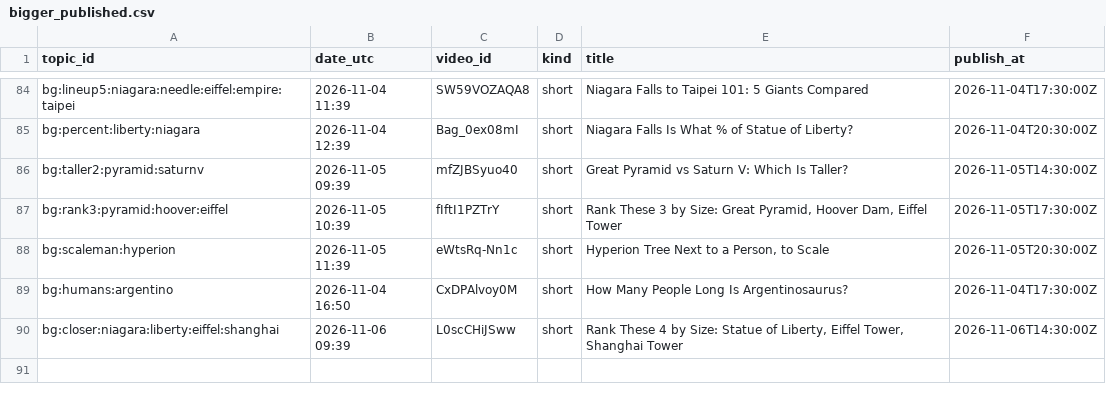
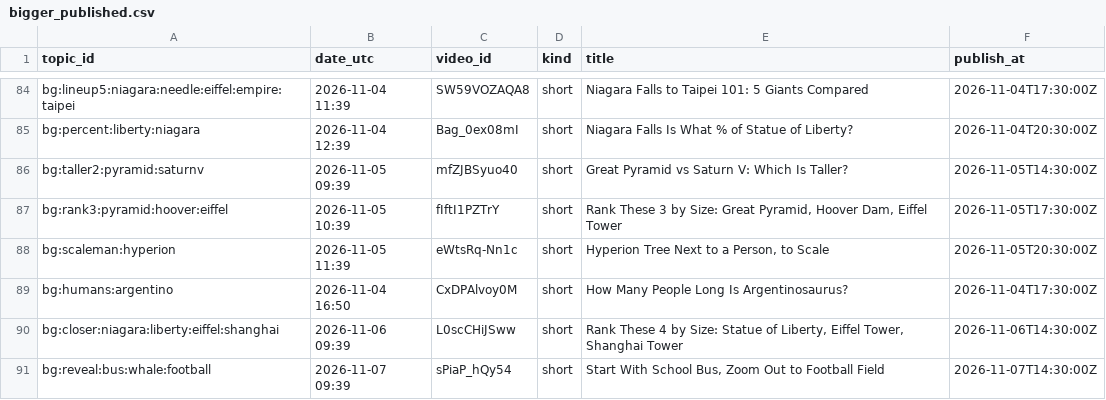
Before and after one commit to olgunkadirgulhan/fox-run-kids, a CSV file: records/bigger_published.csv, drawn as a sheet; only a part is shown, gaps mark what is left out; the diff names each change by its address in the sheet, - before the commit and + after, or states it on an @@ line.

Commit message:
bigger: 2026-11-07-0939

```diff
--- a/records/bigger_published.csv
+++ b/records/bigger_published.csv
+row 91: bg:reveal:bus:whale:football | 2026-11-07 09:39 | sPiaP_hQy54 | short | Start With School Bus, Zoom Out to Football Field | 2026-11-07T14:30:00Z
```
